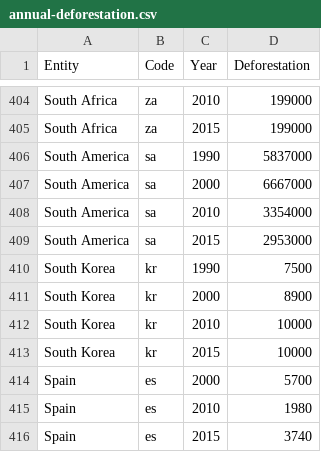
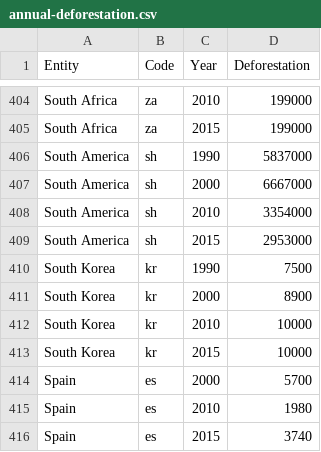
Before and after one commit to CornyPun/Deforestation-Web-Game, a CSV file: annual-deforestation.csv, drawn as a sheet; only a part is shown, gaps mark what is left out.

```diff
--- a/annual-deforestation.csv
+++ b/annual-deforestation.csv
@@ -405,6 +405,6 @@ South Africa,za,2010,199000
 South Africa,za,2015,199000
-South America,sa,1990,5837000
-South America,sa,2000,6667000
-South America,sa,2010,3354000
-South America,sa,2015,2953000
+South America,sh,1990,5837000
+South America,sh,2000,6667000
+South America,sh,2010,3354000
+South America,sh,2015,2953000
 South Korea,kr,1990,7500
```
Also changed, not shown: 3 other files.
